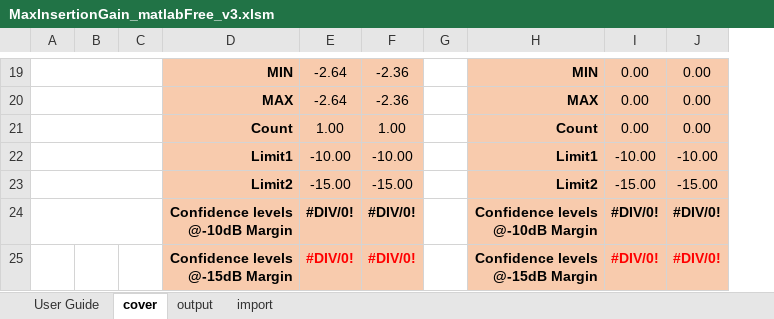
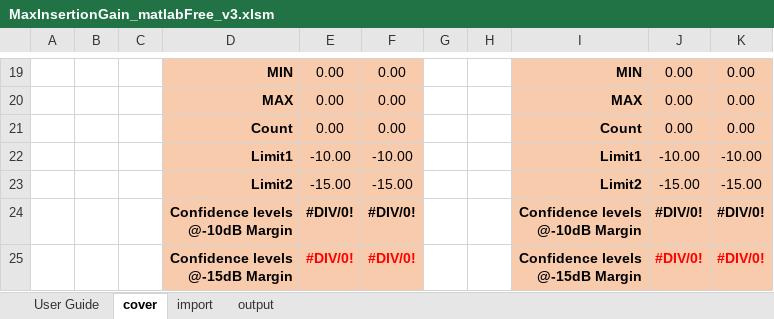
Before and after one commit to yazi0413/DFS, an Excel workbook: MaxInsertionGain_matlabFree_v3.xlsm, sheet cover, drawn as a sheet; only a part is shown, gaps mark what is left out; values as stored, in another font and other column widths than the file's, no borders; charts and pictures not drawn; removed rows and columns are numbered as before the commit, all else as after; the diff covers the shown part only; the diff names each change by its address in the sheet, - before the commit and + after, or states it on an @@ line.

```diff
--- a/MaxInsertionGain_matlabFree_v3.xlsm (sheet cover)
+++ b/MaxInsertionGain_matlabFree_v3.xlsm (sheet cover)
@@ sheet tab order changed: User Guide | cover | import | output @@
-column C, empty
+column C, empty
+column H, empty
-A19:C19 merged
-E19:E20: -2.64
+E19:E20: 0.00
-F19:F20: -2.36
+F19:F20: 0.00
-A20:C20 merged
-A21:C21 merged
-E21: 1.00
+E21: 0.00
-F21: 1.00
+F21: 0.00
-A22:C22 merged
-A23:C23 merged
-A24:C24 merged
```
Also changed, not shown: 4 added rows, 4 removed rows, 7 edited cells, cell formats and merged cells elsewhere in this sheet, sheet import, sheet User Guide, formulas that keep their value, charts or pictures.
